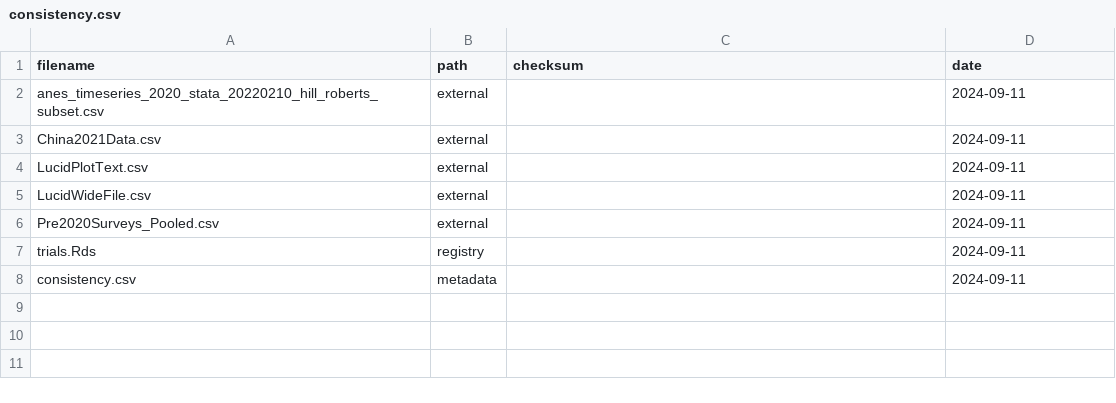
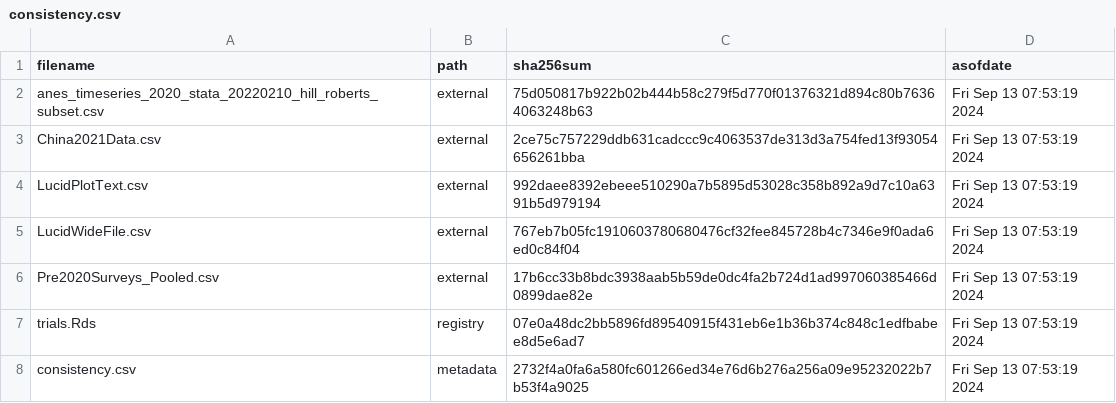
Before and after one commit to larsvilhuber/day1-tutorial, a CSV file: data/metadata/consistency.csv, drawn as a sheet.

Commit message:
Adding an Rscript to create and verify checksums

```diff
--- a/data/metadata/consistency.csv
+++ b/data/metadata/consistency.csv
@@ -1,8 +1,8 @@
-filename,path,checksum,date
-anes_timeseries_2020_stata_20220210_hill_roberts_subset.csv,external,,2024-09-11
-China2021Data.csv,external,,2024-09-11
-LucidPlotText.csv,external,,2024-09-11
-LucidWideFile.csv,external,,2024-09-11
-Pre2020Surveys_Pooled.csv,external,,2024-09-11
-trials.Rds,registry,,2024-09-11
-consistency.csv,metadata,,2024-09-11
+"filename","path","sha256sum","asofdate"
+"anes_timeseries_2020_stata_20220210_hill_roberts_subset.csv","external","75d050817b922b02b444b58c279f5d770f01376321d894c80b76364063248b63","Fri Sep 13 07:53:19 2024"
+"China2021Data.csv","external","2ce75c757229ddb631cadccc9c4063537de313d3a754fed13f93054656261bba","Fri Sep 13 07:53:19 2024"
+"LucidPlotText.csv","external","992daee8392ebeee510290a7b5895d53028c358b892a9d7c10a6391b5d979194","Fri Sep 13 07:53:19 2024"
+"LucidWideFile.csv","external","767eb7b05fc1910603780680476cf32fee845728b4c7346e9f0ada6ed0c84f04","Fri Sep 13 07:53:19 2024"
+"Pre2020Surveys_Pooled.csv","external","17b6cc33b8bdc3938aab5b59de0dc4fa2b724d1ad997060385466d0899dae82e","Fri Sep 13 07:53:19 2024"
+"trials.Rds","registry","07e0a48dc2bb5896fd89540915f431eb6e1b36b374c848c1edfbabee8d5e6ad7","Fri Sep 13 07:53:19 2024"
+"consistency.csv","metadata","2732f4a0fa6a580fc601266ed34e76d6b276a256a09e95232022b7b53f4a9025","Fri Sep 13 07:53:19 2024"
```
Also changed, not shown: 1 other file.
